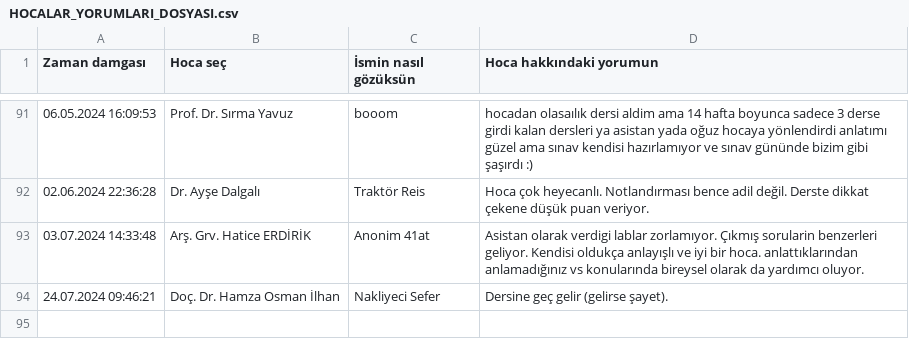
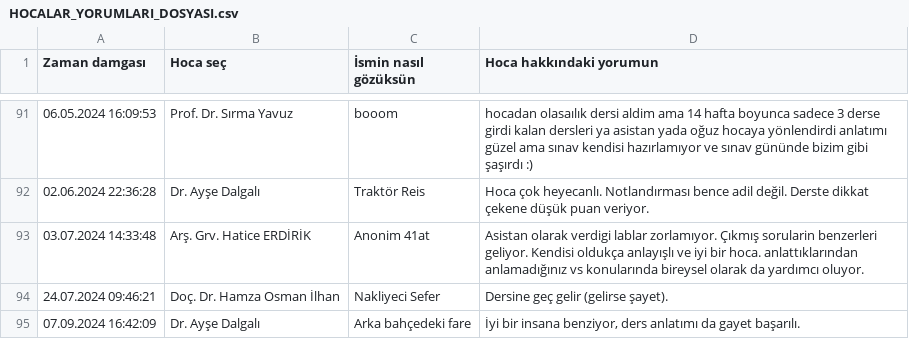
Before and after one commit to baselkelziye/YTU_Bilgisayar_Muhendisligi_Arsiv, a CSV file: readme_olustur/HOCALAR_YORUMLARI_DOSYASI.csv, drawn as a sheet; only a part is shown, gaps mark what is left out; the diff names each change by its address in the sheet, - before the commit and + after, or states it on an @@ line.

```diff
--- a/readme_olustur/HOCALAR_YORUMLARI_DOSYASI.csv
+++ b/readme_olustur/HOCALAR_YORUMLARI_DOSYASI.csv
+row 95: 07.09.2024 16:42:09 | Dr. Ayşe Dalgalı | Arka bahçedeki fare | İyi bir insana benziyor, ders anlatımı da gayet başarılı.
```
Also changed, not shown: readme_olustur/DERSLER_YILDIZLARI_DOSYASI.csv, readme_olustur/HOCALAR_YILDIZLARI_DOSYASI.csv, 7 other files.
